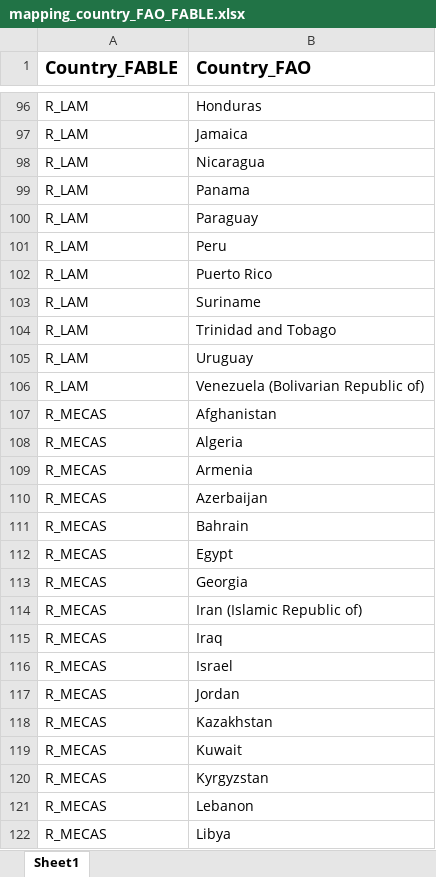
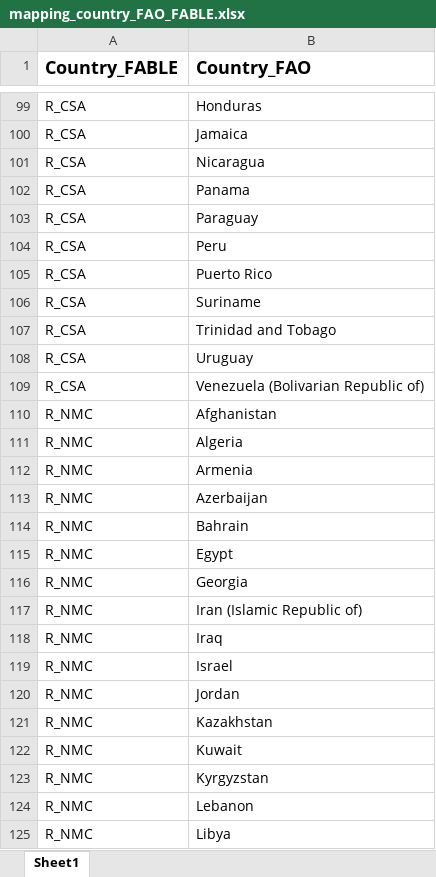
Before and after one commit to davidecozza99/Country_Snapshots, an Excel workbook: data/mapping_country_FAO_FABLE.xlsx, sheet Sheet1, drawn as a sheet; only a part is shown, gaps mark what is left out; values as stored, in another font and other column widths than the file's, no borders; addresses are those after the commit; the diff covers the shown part only; the diff names each change by its address in the sheet, - before the commit and + after, or states it on an @@ line.

```diff
--- a/data/mapping_country_FAO_FABLE.xlsx (sheet Sheet1)
+++ b/data/mapping_country_FAO_FABLE.xlsx (sheet Sheet1)
-A99:A109 (Country_FABLE): R_LAM
+A99:A109 (Country_FABLE): R_CSA
-A110:A125 (Country_FABLE): R_MECAS
+A110:A125 (Country_FABLE): R_NMC
```
Also changed, not shown: 55 added rows, 55 removed rows, 2 moved rows and 42 edited cells elsewhere in this sheet, 37 other files.
